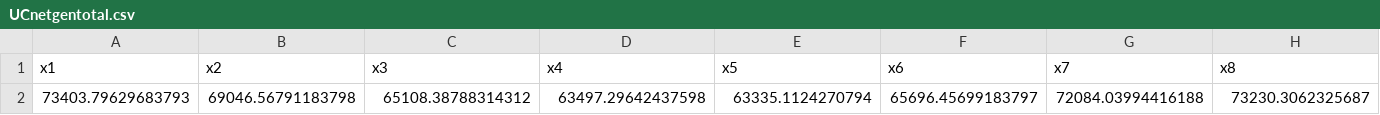
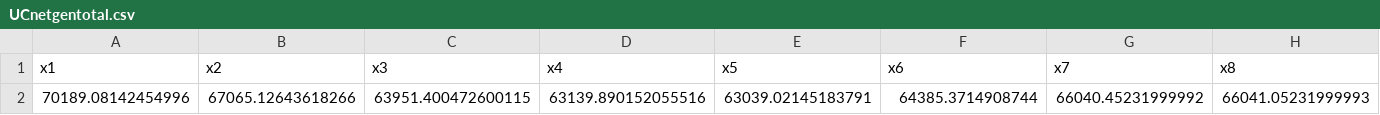
Before and after one commit to niklauskun/STESTS-Archive, a CSV file: output/UCnetgentotal.csv, drawn as a sheet; only a part is shown; removed rows and columns are numbered as before the commit, all else as after; rows hold the shown columns only; the diff names each change by its address in the sheet, - before the commit and + after, or states it on an @@ line.

```diff
--- a/output/UCnetgentotal.csv
+++ b/output/UCnetgentotal.csv
-row 2: 73403.79629683793 | 69046.56791183798 | 65108.38788314312 | 63497.29642437598 | 63335.1124270794 | 65696.45699183797 | 72084.03994416188 | 73230.3062325687
+row 2: 70189.08142454996 | 67065.12643618266 | 63951.400472600115 | 63139.890152055516 | 63039.02145183791 | 64385.3714908744 | 66040.45231999992 | 66041.05231999993
```
Also changed, not shown: output/UCCommit.csv, output/UCShut.csv, 15 other files.
